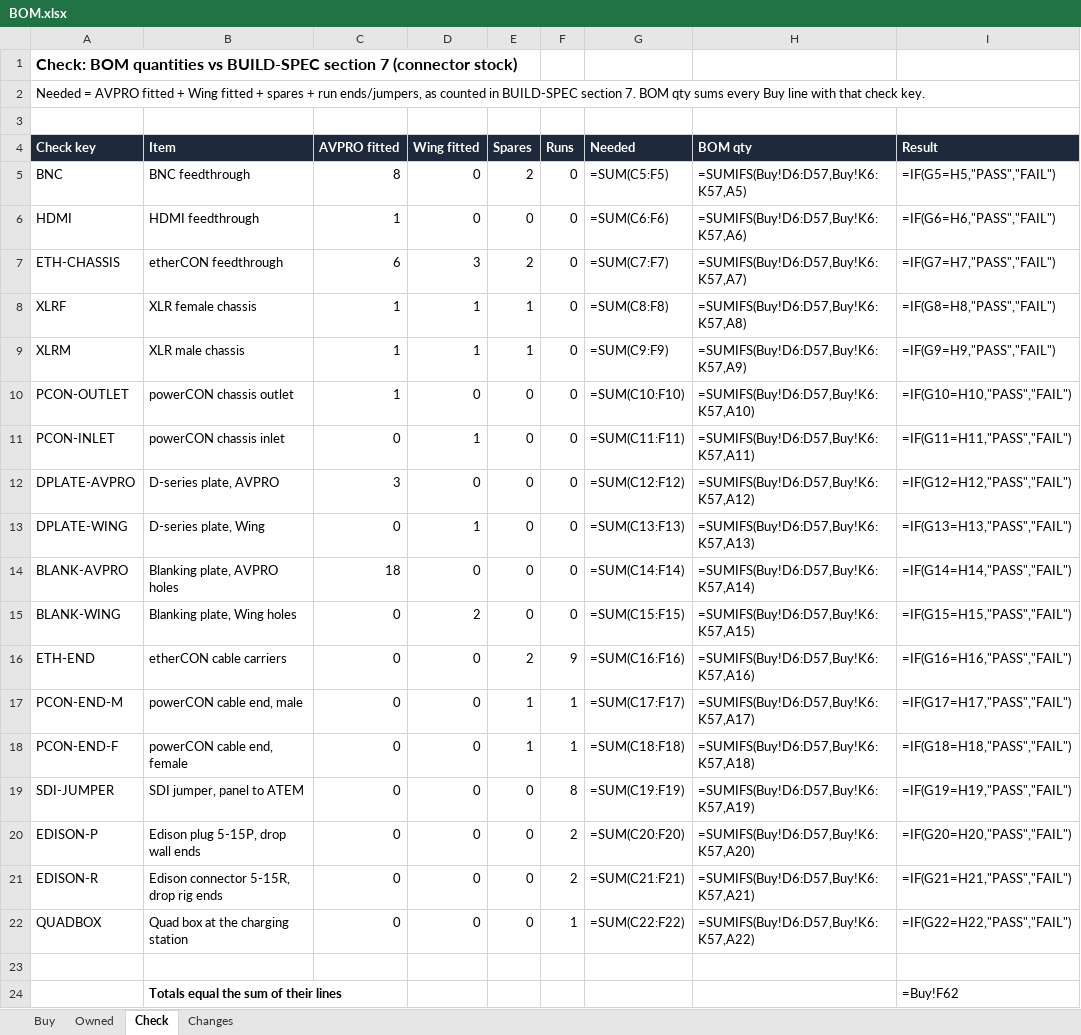
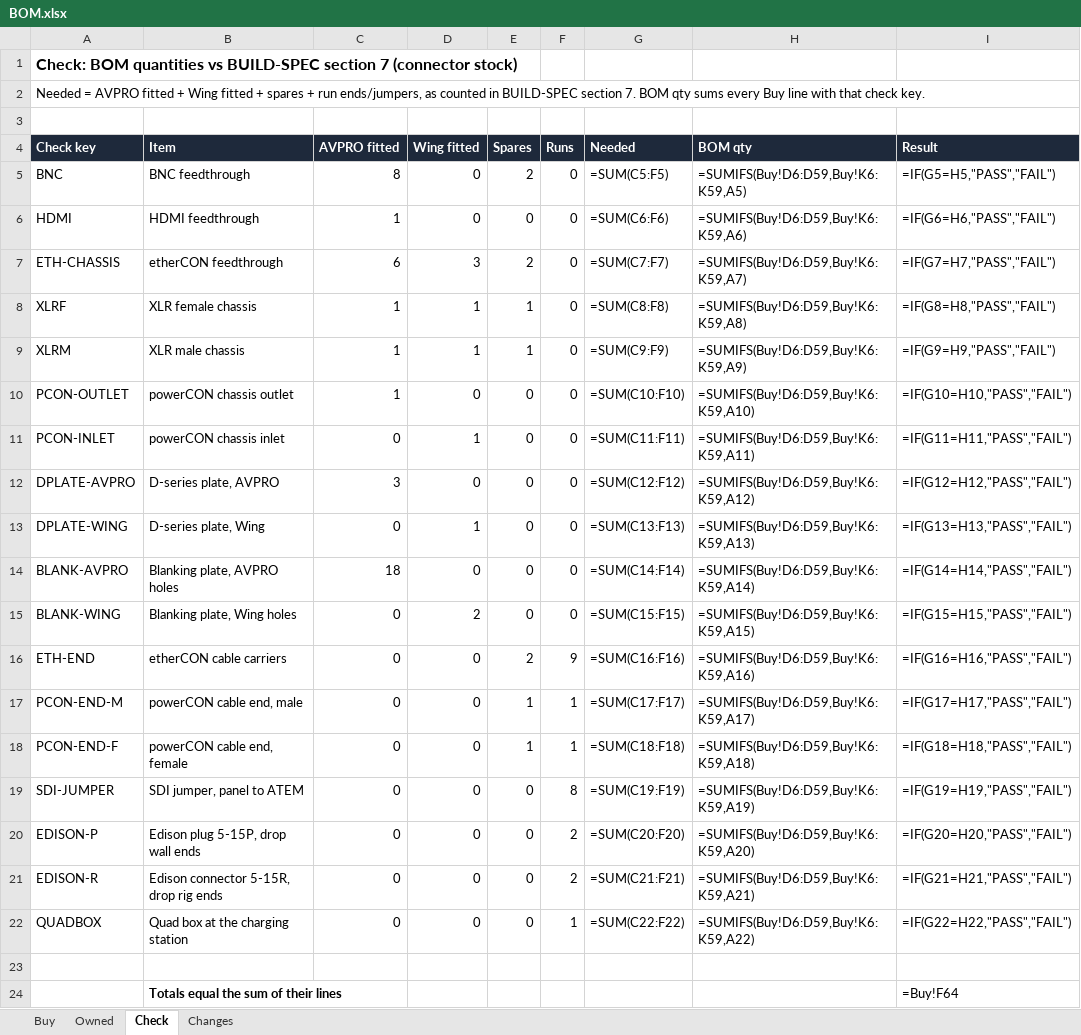
Before and after one commit to samholub/elim-avpro-production-station, an Excel workbook: build/BOM.xlsx, sheet Check, drawn as a sheet; values as stored, in another font and other column widths than the file's, no borders; formulas without a stored value are shown as written; the diff names each change by its address in the sheet, - before the commit and + after, or states it on an @@ line.

```diff
--- a/build/BOM.xlsx (sheet Check)
+++ b/build/BOM.xlsx (sheet Check)
-H5 (BOM qty): =SUMIFS(Buy!D6:D57,Buy!K6:K57,A5)
+H5 (BOM qty): =SUMIFS(Buy!D6:D59,Buy!K6:K59,A5)
-H6 (BOM qty): =SUMIFS(Buy!D6:D57,Buy!K6:K57,A6)
+H6 (BOM qty): =SUMIFS(Buy!D6:D59,Buy!K6:K59,A6)
-H7 (BOM qty): =SUMIFS(Buy!D6:D57,Buy!K6:K57,A7)
+H7 (BOM qty): =SUMIFS(Buy!D6:D59,Buy!K6:K59,A7)
-H8 (BOM qty): =SUMIFS(Buy!D6:D57,Buy!K6:K57,A8)
+H8 (BOM qty): =SUMIFS(Buy!D6:D59,Buy!K6:K59,A8)
-H9 (BOM qty): =SUMIFS(Buy!D6:D57,Buy!K6:K57,A9)
+H9 (BOM qty): =SUMIFS(Buy!D6:D59,Buy!K6:K59,A9)
-H10 (BOM qty): =SUMIFS(Buy!D6:D57,Buy!K6:K57,A10)
+H10 (BOM qty): =SUMIFS(Buy!D6:D59,Buy!K6:K59,A10)
-H11 (BOM qty): =SUMIFS(Buy!D6:D57,Buy!K6:K57,A11)
+H11 (BOM qty): =SUMIFS(Buy!D6:D59,Buy!K6:K59,A11)
-H12 (BOM qty): =SUMIFS(Buy!D6:D57,Buy!K6:K57,A12)
+H12 (BOM qty): =SUMIFS(Buy!D6:D59,Buy!K6:K59,A12)
-H13 (BOM qty): =SUMIFS(Buy!D6:D57,Buy!K6:K57,A13)
+H13 (BOM qty): =SUMIFS(Buy!D6:D59,Buy!K6:K59,A13)
-H14 (BOM qty): =SUMIFS(Buy!D6:D57,Buy!K6:K57,A14)
+H14 (BOM qty): =SUMIFS(Buy!D6:D59,Buy!K6:K59,A14)
-H15 (BOM qty): =SUMIFS(Buy!D6:D57,Buy!K6:K57,A15)
+H15 (BOM qty): =SUMIFS(Buy!D6:D59,Buy!K6:K59,A15)
-H16 (BOM qty): =SUMIFS(Buy!D6:D57,Buy!K6:K57,A16)
+H16 (BOM qty): =SUMIFS(Buy!D6:D59,Buy!K6:K59,A16)
-H17 (BOM qty): =SUMIFS(Buy!D6:D57,Buy!K6:K57,A17)
+H17 (BOM qty): =SUMIFS(Buy!D6:D59,Buy!K6:K59,A17)
-H18 (BOM qty): =SUMIFS(Buy!D6:D57,Buy!K6:K57,A18)
+H18 (BOM qty): =SUMIFS(Buy!D6:D59,Buy!K6:K59,A18)
-H19 (BOM qty): =SUMIFS(Buy!D6:D57,Buy!K6:K57,A19)
+H19 (BOM qty): =SUMIFS(Buy!D6:D59,Buy!K6:K59,A19)
-H20 (BOM qty): =SUMIFS(Buy!D6:D57,Buy!K6:K57,A20)
+H20 (BOM qty): =SUMIFS(Buy!D6:D59,Buy!K6:K59,A20)
-H21 (BOM qty): =SUMIFS(Buy!D6:D57,Buy!K6:K57,A21)
+H21 (BOM qty): =SUMIFS(Buy!D6:D59,Buy!K6:K59,A21)
-H22 (BOM qty): =SUMIFS(Buy!D6:D57,Buy!K6:K57,A22)
+H22 (BOM qty): =SUMIFS(Buy!D6:D59,Buy!K6:K59,A22)
-I24 (Result): =Buy!F62
+I24 (Result): =Buy!F64
```
Also changed, not shown: sheet Buy, sheet Changes, 14 other files.
